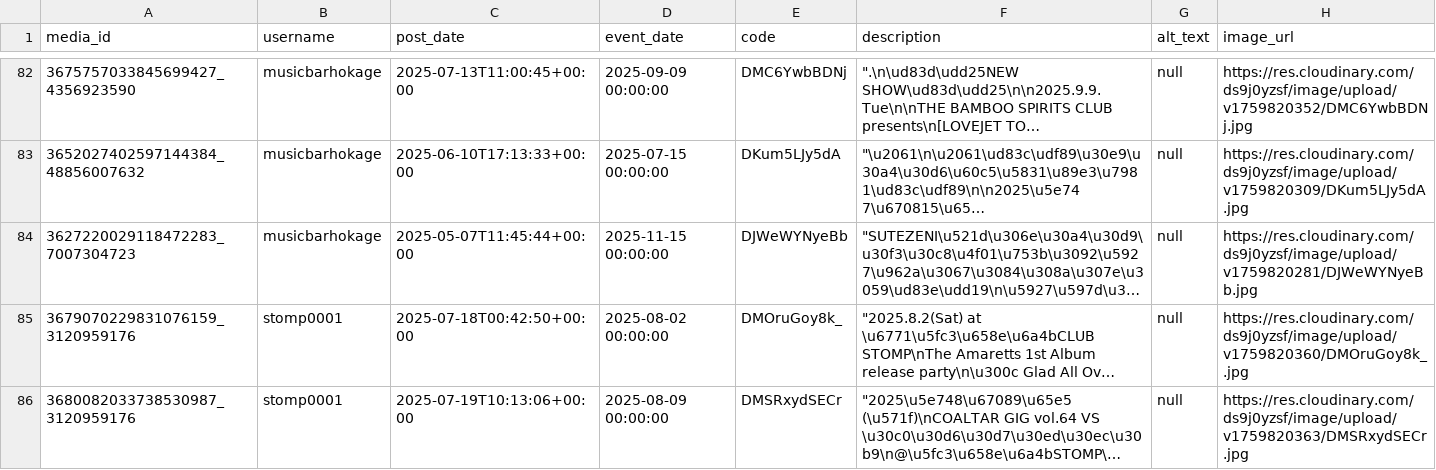
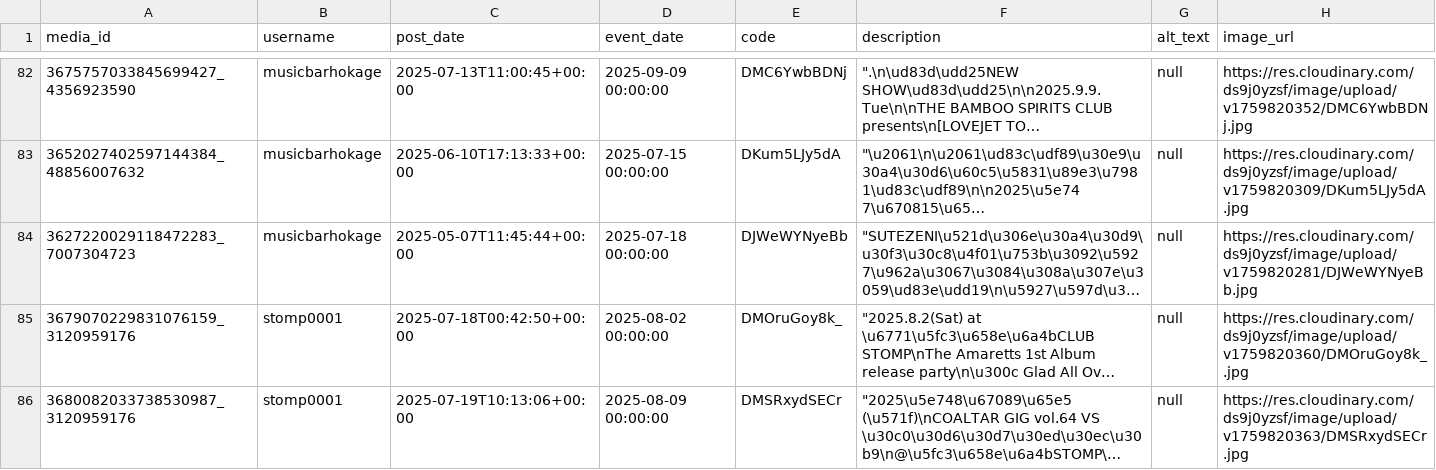
Before and after one commit to rippedflyers/osaka, a CSV file: data/posts.csv, drawn as a sheet; only a part is shown, gaps mark what is left out; long unchanged cells end in …; the diff names each change by its address in the sheet, - before the commit and + after, or states it on an @@ line.

Commit message:
add tags, fix date

```diff
--- a/data/posts.csv
+++ b/data/posts.csv
-D84 (event_date): 2025-11-15 00:00:00
+D84 (event_date): 2025-07-18 00:00:00
```
Also changed, not shown: 2 other files.
